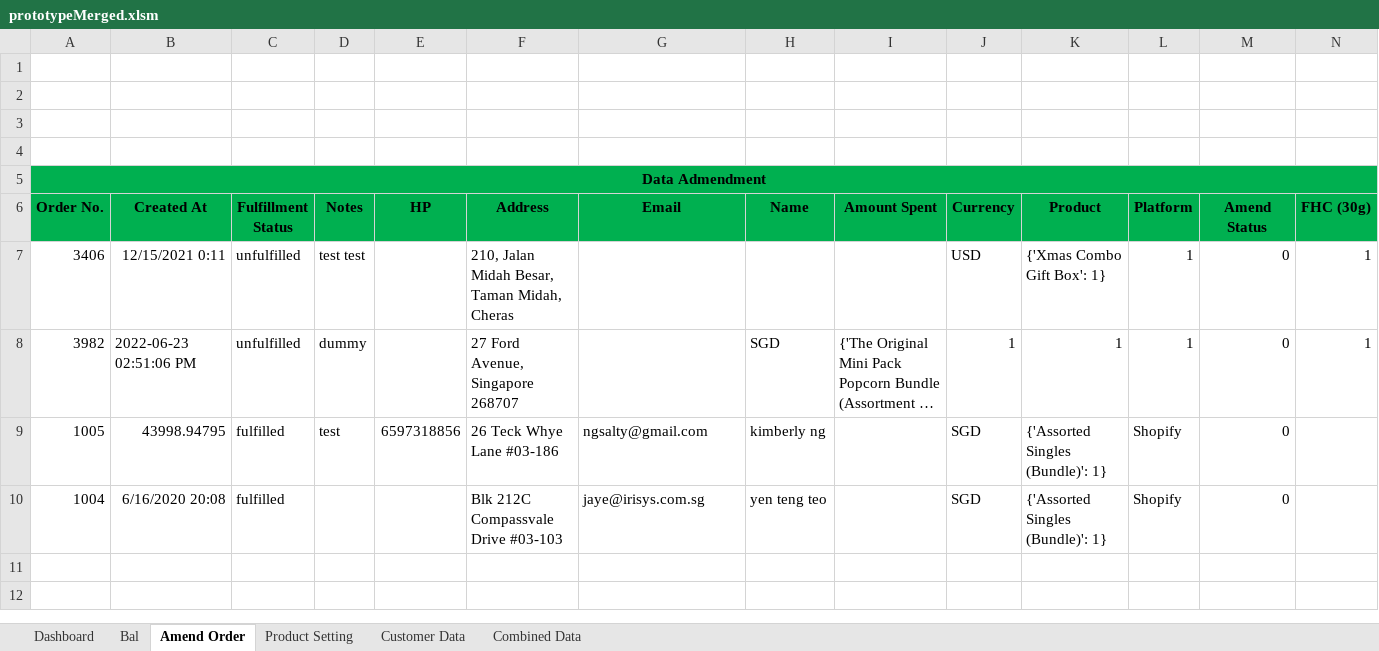
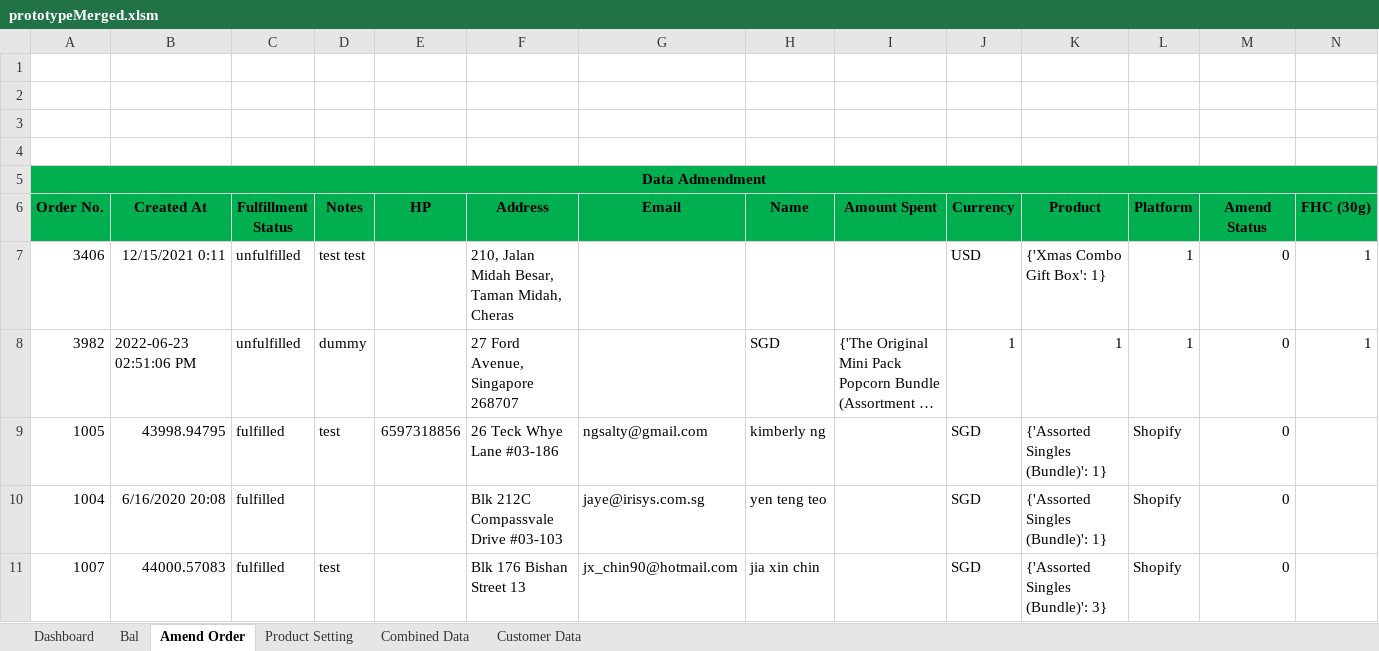
Before and after one commit to TKG-IT-team/Inventory-System, an Excel workbook: prototypeMerged.xlsm, sheet Amend Order, drawn as a sheet; only a part is shown; long unchanged cells end in …; values as stored, in another font and other column widths than the file's, no borders; charts and pictures not drawn; rows hold the shown columns only; the diff names each change by its address in the sheet, - before the commit and + after, or states it on an @@ line.

```diff
--- a/prototypeMerged.xlsm (sheet Amend Order)
+++ b/prototypeMerged.xlsm (sheet Amend Order)
@@ sheet tab order changed: Dashboard | Bal | Amend Order | Product Setting | Combined Data | Customer Data @@
+row 11: 1007 | 44000.57083 | fulfilled | test |  | Blk 176 Bishan Street 13 | jx_chin90@hotmail.com | jia xin chin |  | SGD | {'Assorted Singles (Bundle)': 3} | Shopify | 0
```
Also changed, not shown: sheet Product Setting, sheet Dashboard, sheet Bal, sheet Customer Data, hidden cells, charts or pictures.
